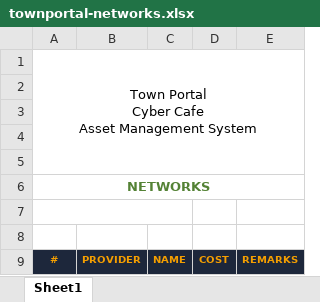
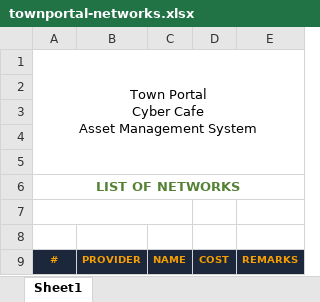
Before and after one commit to MarcEscatron07/townportal-capstone-2-lv8, an Excel workbook: public/spreadsheets/townportal-networks.xlsx, sheet Sheet1, drawn as a sheet; values as stored, in another font and other column widths than the file's, no borders; charts and pictures not drawn; the diff names each change by its address in the sheet, - before the commit and + after, or states it on an @@ line.

Commit message:
updated spreadsheets > title

```diff
--- a/public/spreadsheets/townportal-networks.xlsx (sheet Sheet1)
+++ b/public/spreadsheets/townportal-networks.xlsx (sheet Sheet1)
-A6: NETWORKS
+A6: LIST OF NETWORKS
```
Also changed, not shown: public/spreadsheets/townportal-computers.xlsx, public/spreadsheets/townportal-peripherals.xlsx, 1 other file.
